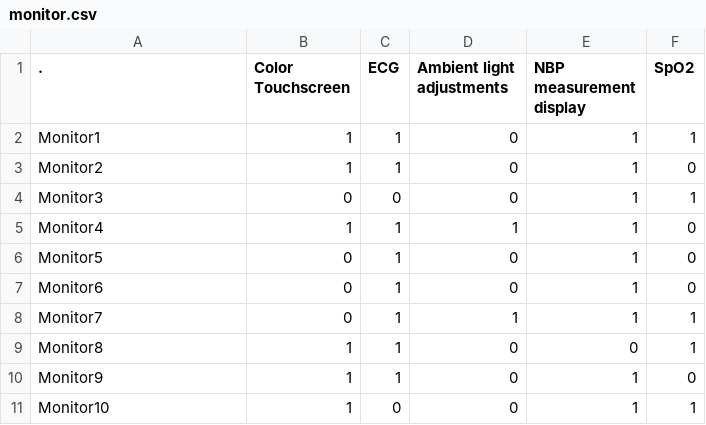
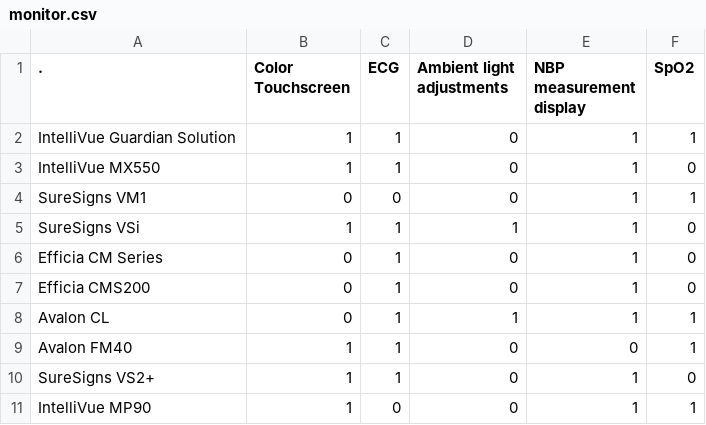
Before and after one commit to SaudaminiKhare/CaseStudy_EasySelectionOfPatientMonitor, a CSV file: CaseStudy_EasySelectionOfPatientMonitor/monitor.csv, drawn as a sheet.

Commit message:
Update monitor.csv

```diff
--- a/CaseStudy_EasySelectionOfPatientMonitor/monitor.csv
+++ b/CaseStudy_EasySelectionOfPatientMonitor/monitor.csv
@@ -1,11 +1,11 @@
 .,Color Touchscreen,ECG,Ambient light adjustments,NBP measurement display,SpO2
-Monitor1,1,1,0,1,1
-Monitor2,1,1,0,1,0
-Monitor3,0,0,0,1,1
-Monitor4,1,1,1,1,0
-Monitor5,0,1,0,1,0
-Monitor6,0,1,0,1,0
-Monitor7,0,1,1,1,1
-Monitor8,1,1,0,0,1
-Monitor9,1,1,0,1,0
-Monitor10,1,0,0,1,1
+IntelliVue Guardian Solution,1,1,0,1,1
+IntelliVue MX550,1,1,0,1,0
+SureSigns VM1,0,0,0,1,1
+SureSigns VSi,1,1,1,1,0
+Efficia CM Series,0,1,0,1,0
+Efficia CMS200,0,1,0,1,0
+Avalon CL,0,1,1,1,1
+Avalon FM40,1,1,0,0,1
+SureSigns VS2+,1,1,0,1,0
+IntelliVue MP90,1,0,0,1,1
```
